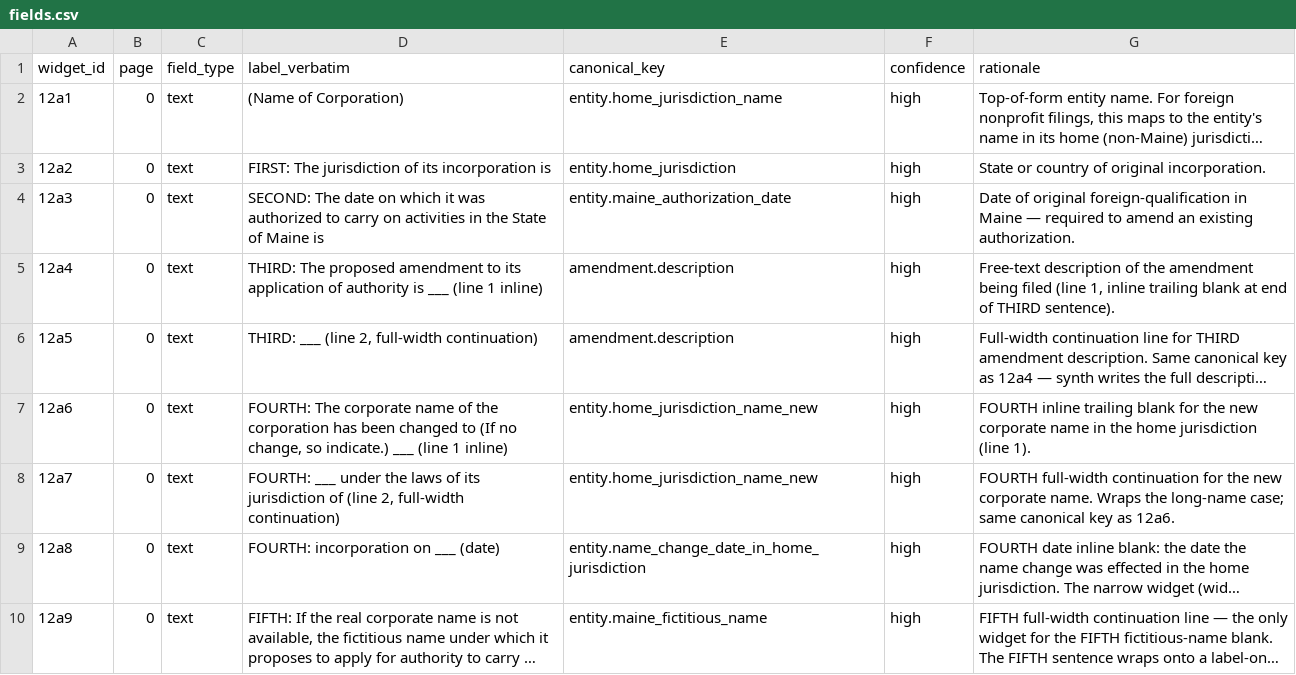
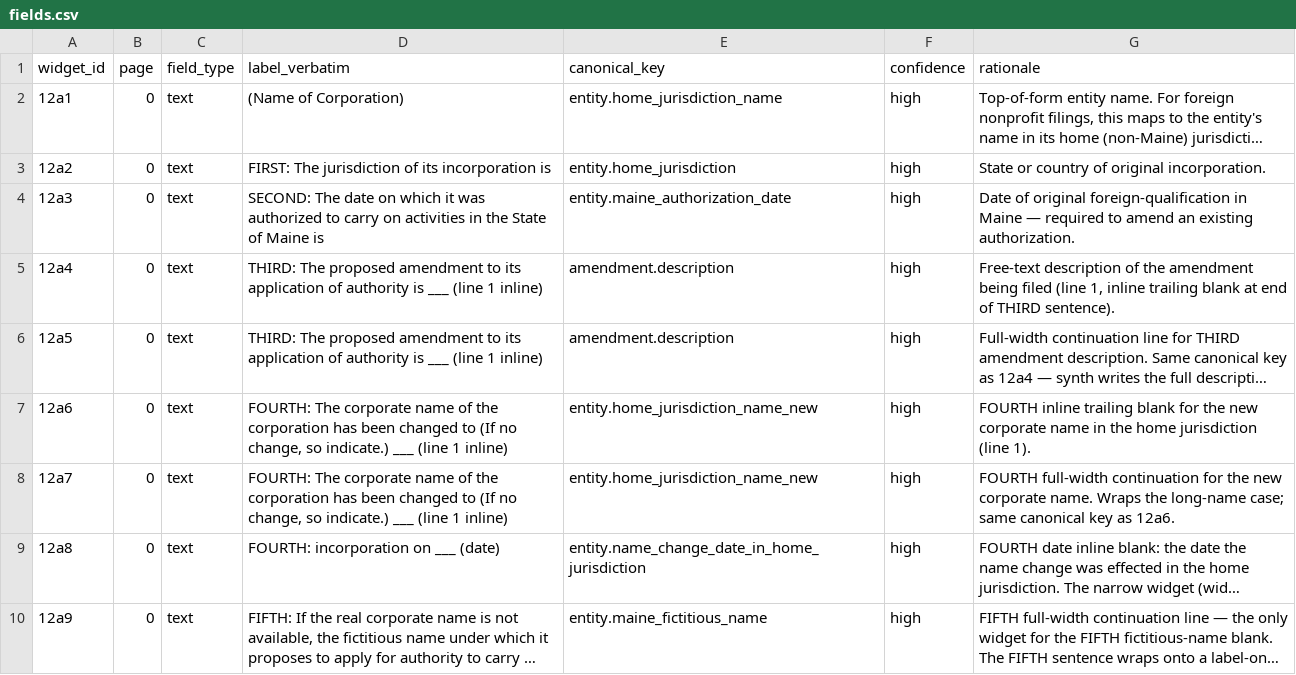
Before and after one commit to bedardandy/maine-corporation-forms, a CSV file: forms/NP_MNPCA-12A/fields.csv, drawn as a sheet; only a part is shown; long unchanged cells end in …; the diff covers the shown part only; the diff names each change by its address in the sheet, - before the commit and + after, or states it on an @@ line.

```diff
--- a/forms/NP_MNPCA-12A/fields.csv
+++ b/forms/NP_MNPCA-12A/fields.csv
-D6 (label_verbatim): THIRD: ___ (line 2, full-width continuation)
+D6 (label_verbatim): THIRD: The proposed amendment to its application of authority is ___ (line 1 inline)
-D8 (label_verbatim): FOURTH: ___ under the laws of its jurisdiction of (line 2, full-width continuation)
+D8 (label_verbatim): FOURTH: The corporate name of the corporation has been changed to (If no change, so indicate.) ___ (line 1 inline)
```
Also changed, not shown: 12 edited cells elsewhere in this file, forms/LP_MLPA-5B/fields.csv, forms/LP_MLPA-9/fields.csv, 29 other files.
